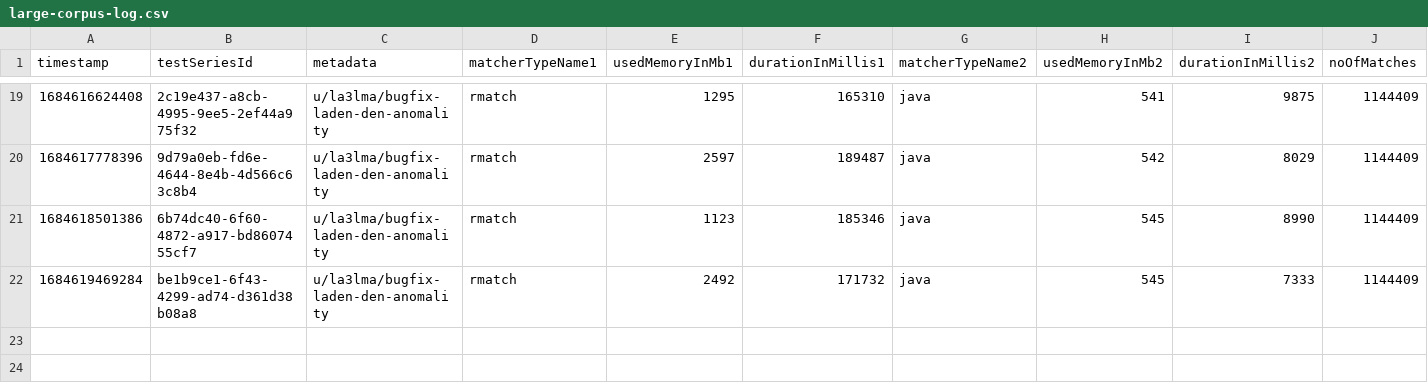
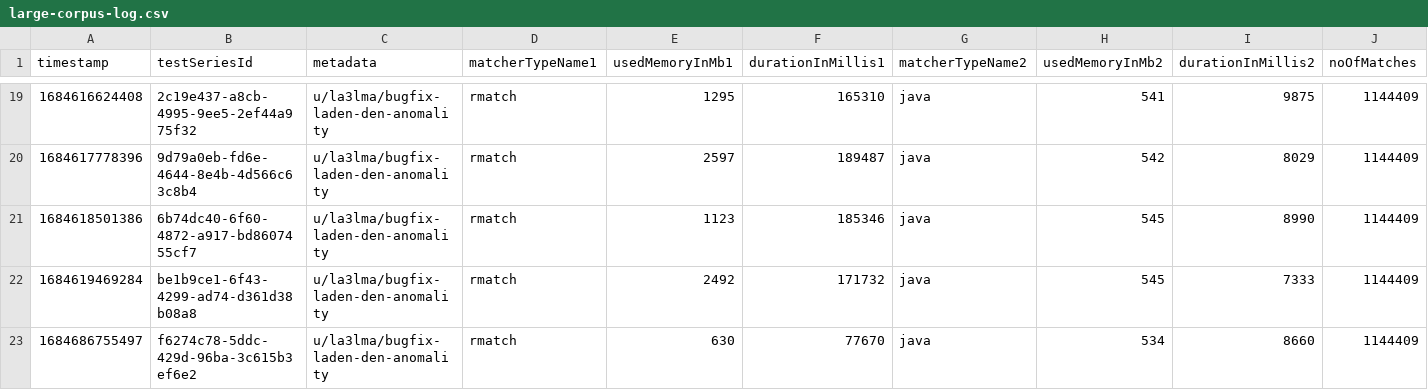
Before and after one commit to la3lma/rmatch, a CSV file: rmatch-tester/logs/large-corpus-log.csv, drawn as a sheet; only a part is shown, gaps mark what is left out; rows hold the shown columns only; the diff names each change by its address in the sheet, - before the commit and + after, or states it on an @@ line.

Commit message:
Fix bub that caused the denladen anomality. It was a botched optimization.  Don't do that again.

```diff
--- a/rmatch-tester/logs/large-corpus-log.csv
+++ b/rmatch-tester/logs/large-corpus-log.csv
+row 23: 1684686755497 | f6274c78-5ddc-429d-96ba-3c615b3ef6e2 | u/la3lma/bugfix-laden-den-anomality | rmatch | 630 | 77670 | java | 534 | 8660 | 1144409
```
Also changed, not shown: 4 other files.
